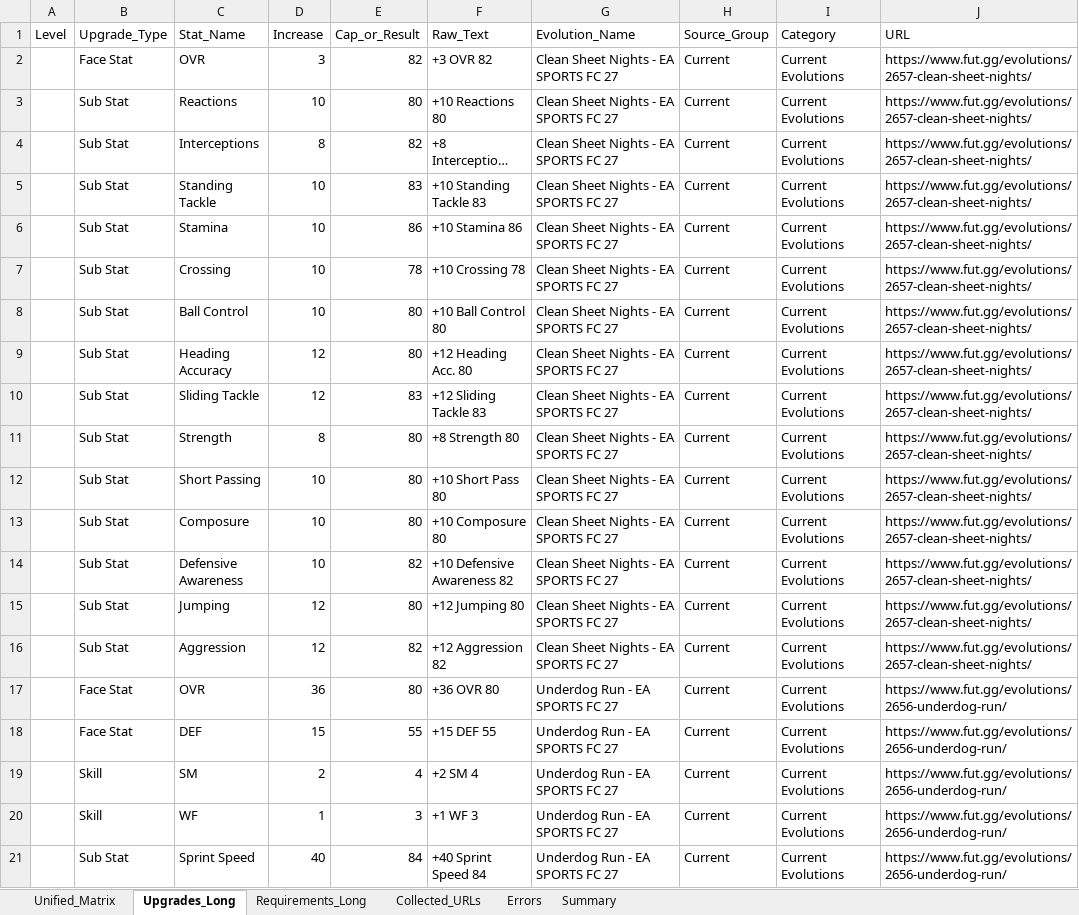
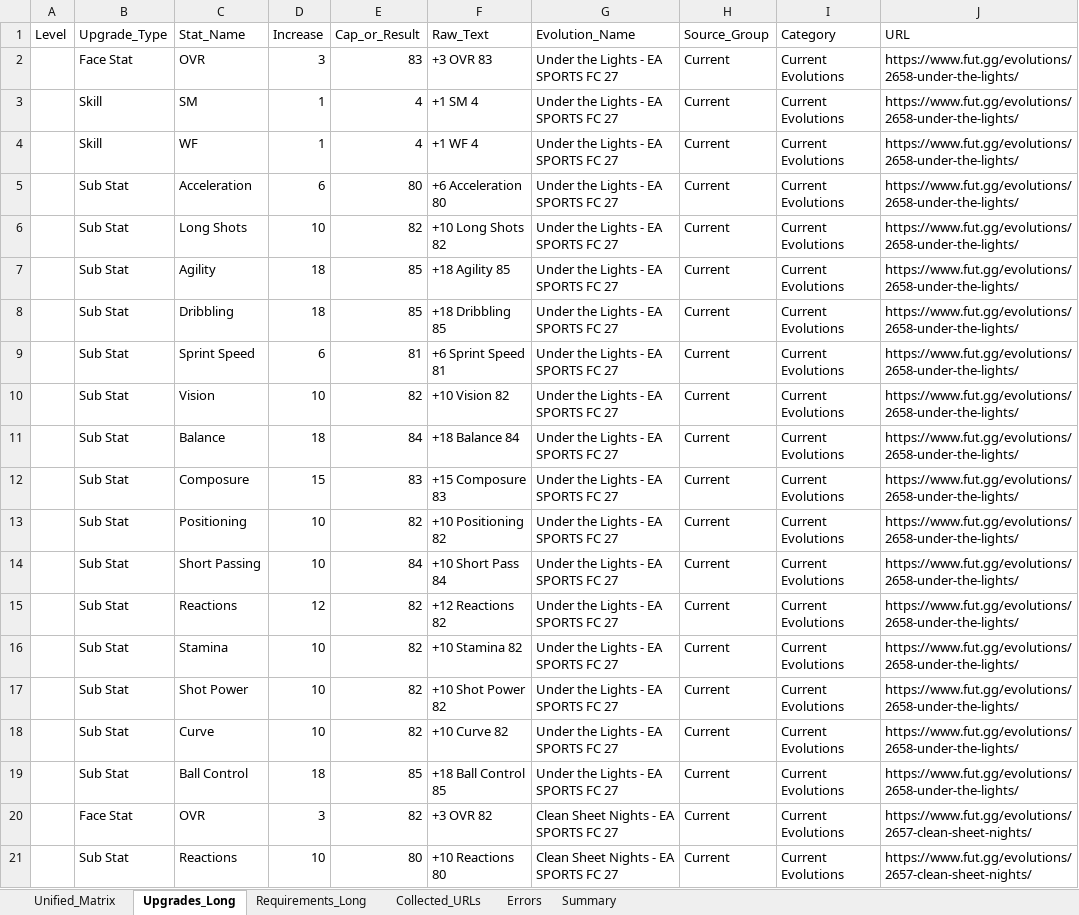
Before and after one commit to lemora87/futgg-objective-crawler, an Excel workbook: latest/evolutions_raw_latest.xlsx, sheet Upgrades_Long, drawn as a sheet; only a part is shown; the shorter side is filled out with more unchanged rows; long unchanged cells end in …; values as stored, in another font and other column widths than the file's, no borders; the diff covers the shown part only; the diff names each change by its address in the sheet, - before the commit and + after, or states it on an @@ line.

```diff
--- a/latest/evolutions_raw_latest.xlsx (sheet Upgrades_Long)
+++ b/latest/evolutions_raw_latest.xlsx (sheet Upgrades_Long)
+row 2:  | Face Stat | OVR | 3 | 83 | +3 OVR 83 | Under the Lights - EA SPORTS FC 27 | Current | Current Evolutions | https://www.fut.gg/evolutions/2658-under-the-lights/
+row 3:  | Skill | SM | 1 | 4 | +1 SM 4 | Under the Lights - EA SPORTS FC 27 | Current | Current Evolutions | https://www.fut.gg/evolutions/2658-under-the-lights/
+row 4:  | Skill | WF | 1 | 4 | +1 WF 4 | Under the Lights - EA SPORTS FC 27 | Current | Current Evolutions | https://www.fut.gg/evolutions/2658-under-the-lights/
+row 5:  | Sub Stat | Acceleration | 6 | 80 | +6 Acceleration 80 | Under the Lights - EA SPORTS FC 27 | Current | Current Evolutions | https://www.fut.gg/evolutions/2658-under-the-lights/
+row 6:  | Sub Stat | Long Shots | 10 | 82 | +10 Long Shots 82 | Under the Lights - EA SPORTS FC 27 | Current | Current Evolutions | https://www.fut.gg/evolutions/2658-under-the-lights/
+row 7:  | Sub Stat | Agility | 18 | 85 | +18 Agility 85 | Under the Lights - EA SPORTS FC 27 | Current | Current Evolutions | https://www.fut.gg/evolutions/2658-under-the-lights/
+row 8:  | Sub Stat | Dribbling | 18 | 85 | +18 Dribbling 85 | Under the Lights - EA SPORTS FC 27 | Current | Current Evolutions | https://www.fut.gg/evolutions/2658-under-the-lights/
+row 9:  | Sub Stat | Sprint Speed | 6 | 81 | +6 Sprint Speed 81 | Under the Lights - EA SPORTS FC 27 | Current | Current Evolutions | https://www.fut.gg/evolutions/2658-under-the-lights/
+row 10:  | Sub Stat | Vision | 10 | 82 | +10 Vision 82 | Under the Lights - EA SPORTS FC 27 | Current | Current Evolutions | https://www.fut.gg/evolutions/2658-under-the-lights/
+row 11:  | Sub Stat | Balance | 18 | 84 | +18 Balance 84 | Under the Lights - EA SPORTS FC 27 | Current | Current Evolutions | https://www.fut.gg/evolutions/2658-under-the-lights/
+row 12:  | Sub Stat | Composure | 15 | 83 | +15 Composure 83 | Under the Lights - EA SPORTS FC 27 | Current | Current Evolutions | https://www.fut.gg/evolutions/2658-under-the-lights/
+row 13:  | Sub Stat | Positioning | 10 | 82 | +10 Positioning 82 | Under the Lights - EA SPORTS FC 27 | Current | Current Evolutions | https://www.fut.gg/evolutions/2658-under-the-lights/
+row 14:  | Sub Stat | Short Passing | 10 | 84 | +10 Short Pass 84 | Under the Lights - EA SPORTS FC 27 | Current | Current Evolutions | https://www.fut.gg/evolutions/2658-under-the-lights/
+row 15:  | Sub Stat | Reactions | 12 | 82 | +12 Reactions 82 | Under the Lights - EA SPORTS FC 27 | Current | Current Evolutions | https://www.fut.gg/evolutions/2658-under-the-lights/
+row 16:  | Sub Stat | Stamina | 10 | 82 | +10 Stamina 82 | Under the Lights - EA SPORTS FC 27 | Current | Current Evolutions | https://www.fut.gg/evolutions/2658-under-the-lights/
+row 17:  | Sub Stat | Shot Power | 10 | 82 | +10 Shot Power 82 | Under the Lights - EA SPORTS FC 27 | Current | Current Evolutions | https://www.fut.gg/evolutions/2658-under-the-lights/
+row 18:  | Sub Stat | Curve | 10 | 82 | +10 Curve 82 | Under the Lights - EA SPORTS FC 27 | Current | Current Evolutions | https://www.fut.gg/evolutions/2658-under-the-lights/
+row 19:  | Sub Stat | Ball Control | 18 | 85 | +18 Ball Control 85 | Under the Lights - EA SPORTS FC 27 | Current | Current Evolutions | https://www.fut.gg/evolutions/2658-under-the-lights/
```
Also changed, not shown: 16 removed rows elsewhere in this sheet, sheet Unified_Matrix, sheet Requirements_Long, sheet Collected_URLs, sheet Summary, latest/evolutions_analysis_latest.xlsx.
